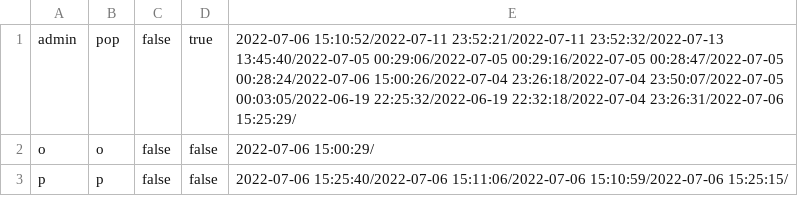
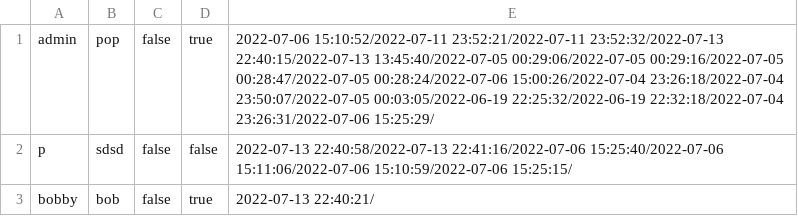
Before and after one commit to Dani3lx/Video-Entertainment-System, a CSV file: phase1/Data.csv, drawn as a sheet.

```diff
--- a/phase1/Data.csv
+++ b/phase1/Data.csv
@@ -1,3 +1,3 @@
-admin,pop,false,true,2022-07-06 15:10:52/2022-07-11 23:52:21/2022-07-11 23:52:32/2022-07-13 13:45:40/2022-07-05 00:29:06/2022-07-05 00:29:16/2022-07-05 00:28:47/2022-07-05 00:28:24/2022-07-06 15:00:26/2022-07-04 23:26:18/2022-07-04 23:50:07/2022-07-05 00:03:05/2022-06-19 22:25:32/2022-06-19 22:32:18/2022-07-04 23:26:31/2022-07-06 15:25:29/
-o,o,false,false,2022-07-06 15:00:29/
-p,p,false,false,2022-07-06 15:25:40/2022-07-06 15:11:06/2022-07-06 15:10:59/2022-07-06 15:25:15/
+admin,pop,false,true,2022-07-06 15:10:52/2022-07-11 23:52:21/2022-07-11 23:52:32/2022-07-13 22:40:15/2022-07-13 13:45:40/2022-07-05 00:29:06/2022-07-05 00:29:16/2022-07-05 00:28:47/2022-07-05 00:28:24/2022-07-06 15:00:26/2022-07-04 23:26:18/2022-07-04 23:50:07/2022-07-05 00:03:05/2022-06-19 22:25:32/2022-06-19 22:32:18/2022-07-04 23:26:31/2022-07-06 15:25:29/
+p,sdsd,false,false,2022-07-13 22:40:58/2022-07-13 22:41:16/2022-07-06 15:25:40/2022-07-06 15:11:06/2022-07-06 15:10:59/2022-07-06 15:25:15/
+bobby,bob,false,true,2022-07-13 22:40:21/
```
Also changed, not shown: 4 other files.
